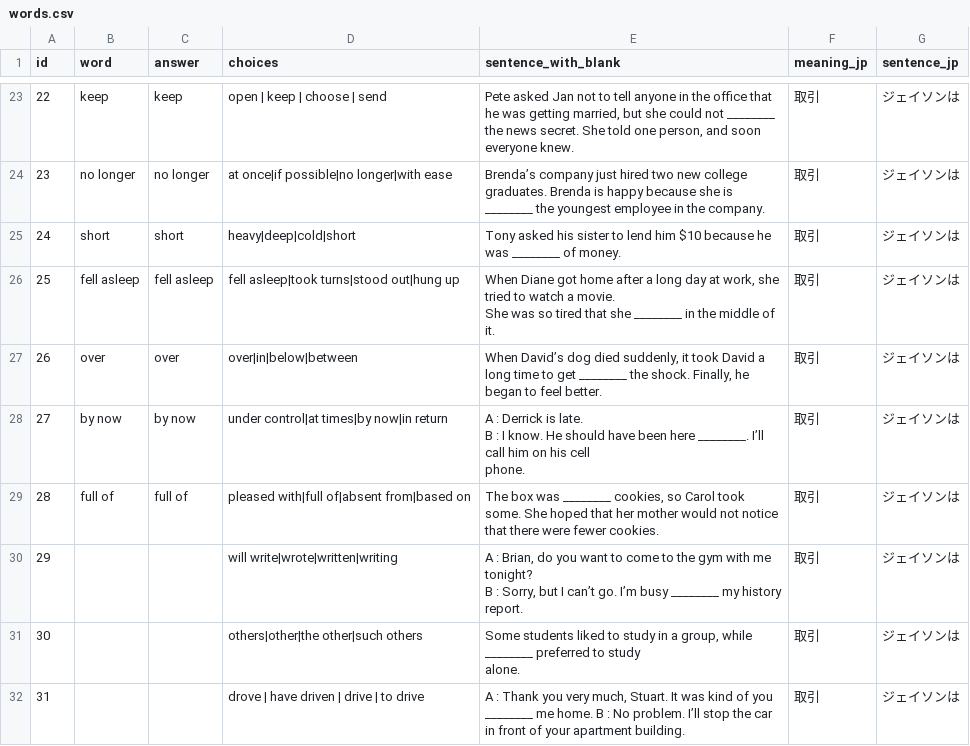
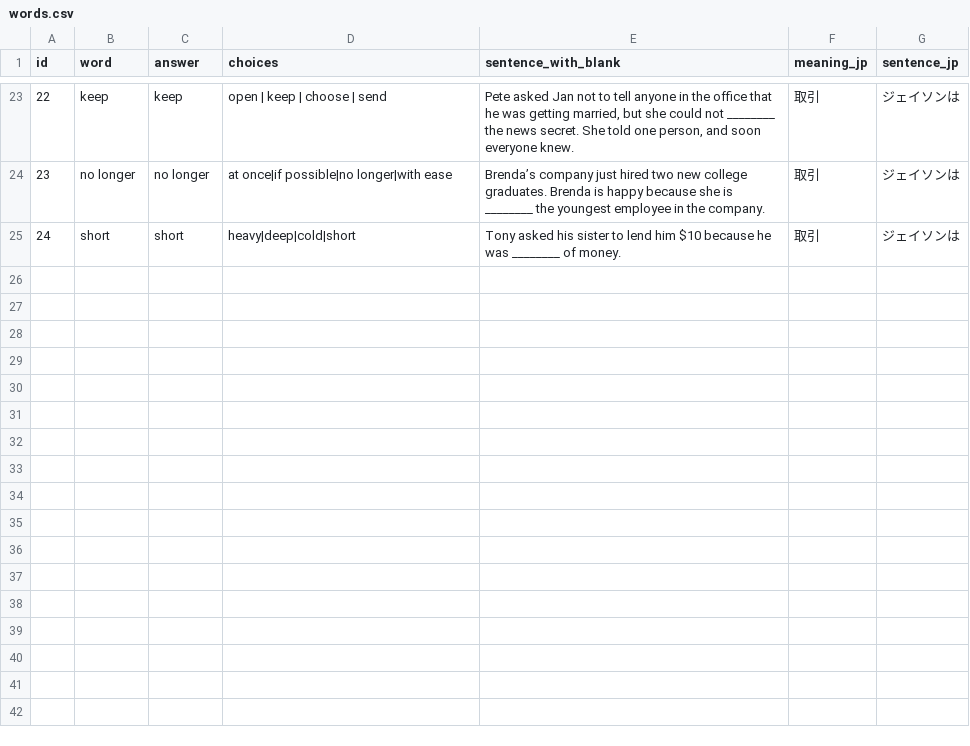
Before and after one commit to shaca-ij/eiken-quiz-app, a CSV file: words.csv, drawn as a sheet; only a part is shown, gaps mark what is left out; ↵ is a line break in a cell; the diff names each change by its address in the sheet, - before the commit and + after, or states it on an @@ line.

Commit message:
Add files via upload

```diff
--- a/words.csv
+++ b/words.csv
-row 26: 25 | fell asleep | fell asleep | fell asleep|took turns|stood out|hung up | When Diane got home after a long day at work, she tried to watch a movie. ↵ She was so tired that she ________ in the middle of it. | 取引 | ジェイソンは
-row 27: 26 | over | over | over|in|below|between | When David’s dog died suddenly, it took David a long time to get ________ the shock. Finally, he began to feel better. | 取引 | ジェイソンは
-row 28: 27 | by now | by now | under control|at times|by now|in return | A : Derrick is late. ↵ B : I know. He should have been here ________. I’ll call him on his cell ↵ phone. | 取引 | ジェイソンは
-row 29: 28 | full of | full of | pleased with|full of|absent from|based on | The box was ________ cookies, so Carol took some. She hoped that her mother would not notice that there were fewer cookies. | 取引 | ジェイソンは
-row 30: 29 |  |  | will write|wrote|written|writing | A : Brian, do you want to come to the gym with me tonight? ↵ B : Sorry, but I can’t go. I’m busy ________ my history report. | 取引 | ジェイソンは
-row 31: 30 |  |  | others|other|the other|such others | Some students liked to study in a group, while ________ preferred to study ↵ alone. | 取引 | ジェイソンは
-row 32: 31 |  |  | drove | have driven | drive | to drive | A : Thank you very much, Stuart. It was kind of you ________ me home. B : No problem. I’ll stop the car in front of your apartment building. | 取引 | ジェイソンは
```
